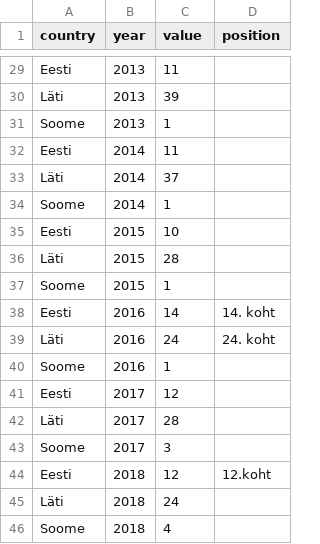
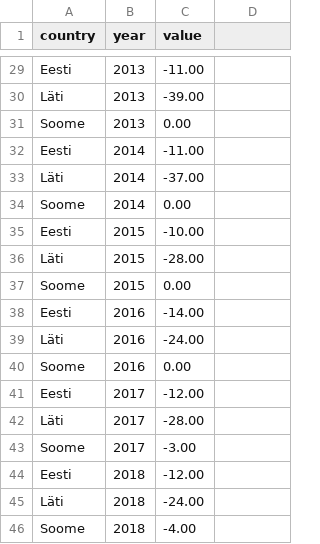
Before and after one commit to Demokraatialabor/EIA_2019, a CSV file: data/43_fig1_data.csv, drawn as a sheet; only a part is shown, gaps mark what is left out; the diff covers the shown part only; the diff names each change by its address in the sheet, - before the commit and + after, or states it on an @@ line.

```diff
--- a/data/43_fig1_data.csv
+++ b/data/43_fig1_data.csv
-D1: position
+D1: (empty)
-C29 (value): 11
+C29 (value): -11.00
-C30 (value): 39
+C30 (value): -39.00
-C31 (value): 1
+C31 (value): 0.00
-C32 (value): 11
+C32 (value): -11.00
-C33 (value): 37
+C33 (value): -37.00
-C34 (value): 1
+C34 (value): 0.00
-C35 (value): 10
+C35 (value): -10.00
-C36 (value): 28
+C36 (value): -28.00
-C37 (value): 1
+C37 (value): 0.00
-C38 (value): 14
+C38 (value): -14.00
-D38: 14. koht
+D38: (empty)
-C39 (value): 24
+C39 (value): -24.00
-D39: 24. koht
+D39: (empty)
-C40 (value): 1
+C40 (value): 0.00
-C41 (value): 12
+C41 (value): -12.00
-C42 (value): 28
+C42 (value): -28.00
-C43 (value): 3
+C43 (value): -3.00
-C44 (value): 12
+C44 (value): -12.00
-D44: 12.koht
+D44: (empty)
-C45 (value): 24
+C45 (value): -24.00
-C46 (value): 4
+C46 (value): -4.00
```
Also changed, not shown: 29 edited cells elsewhere in this file, data/42_fig1_data.csv, data/42_fig3_data.csv, 6 other files.
